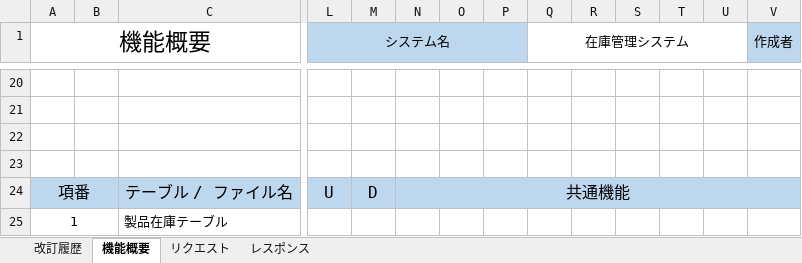
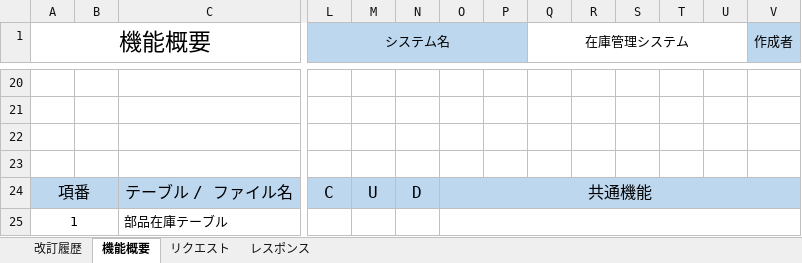
Before and after one commit to RyotsTj/Java-apiCourse, an Excel workbook: docs/設計/製品在庫管理/基本設計書_製品在庫照会API .xlsx, sheet 機能概要, drawn as a sheet; only a part is shown, gaps mark what is left out; values as stored, in another font and other column widths than the file's, no borders; charts and pictures not drawn; the diff names each change by its address in the sheet, - before the commit and + after, or states it on an @@ line.

Commit message:
基本設計書 製品在庫照会API 修正

```diff
--- a/docs/設計/製品在庫管理/基本設計書_製品在庫照会API .xlsx (sheet 機能概要)
+++ b/docs/設計/製品在庫管理/基本設計書_製品在庫照会API .xlsx (sheet 機能概要)
-L24 (システム名): U
+L24 (システム名): C
-M24: D
+M24: U
-N24: 共通機能
+N24: D
-N24:AF24 merged
-O24: (empty)
+O24: 共通機能
+O24:AF24 merged
-C25: 製品在庫テーブル
+C25: 部品在庫テーブル
+O25:AF25 merged
```
Also changed, not shown: sheet レスポンス.
